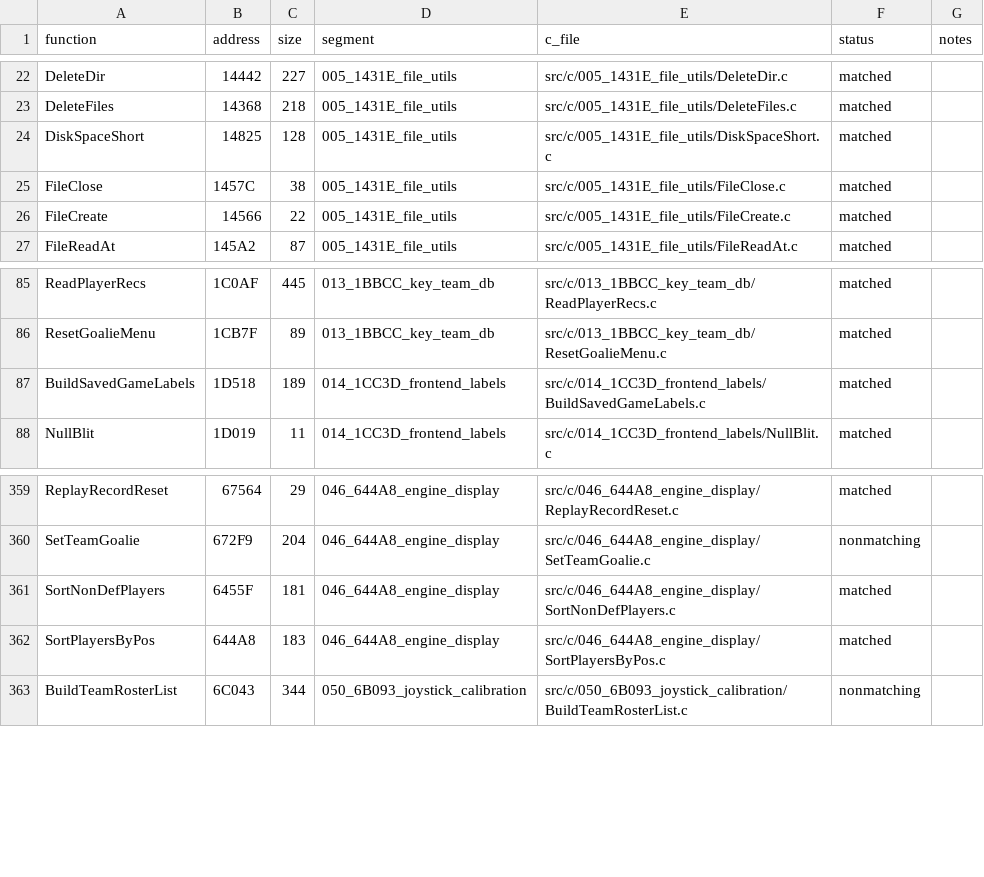
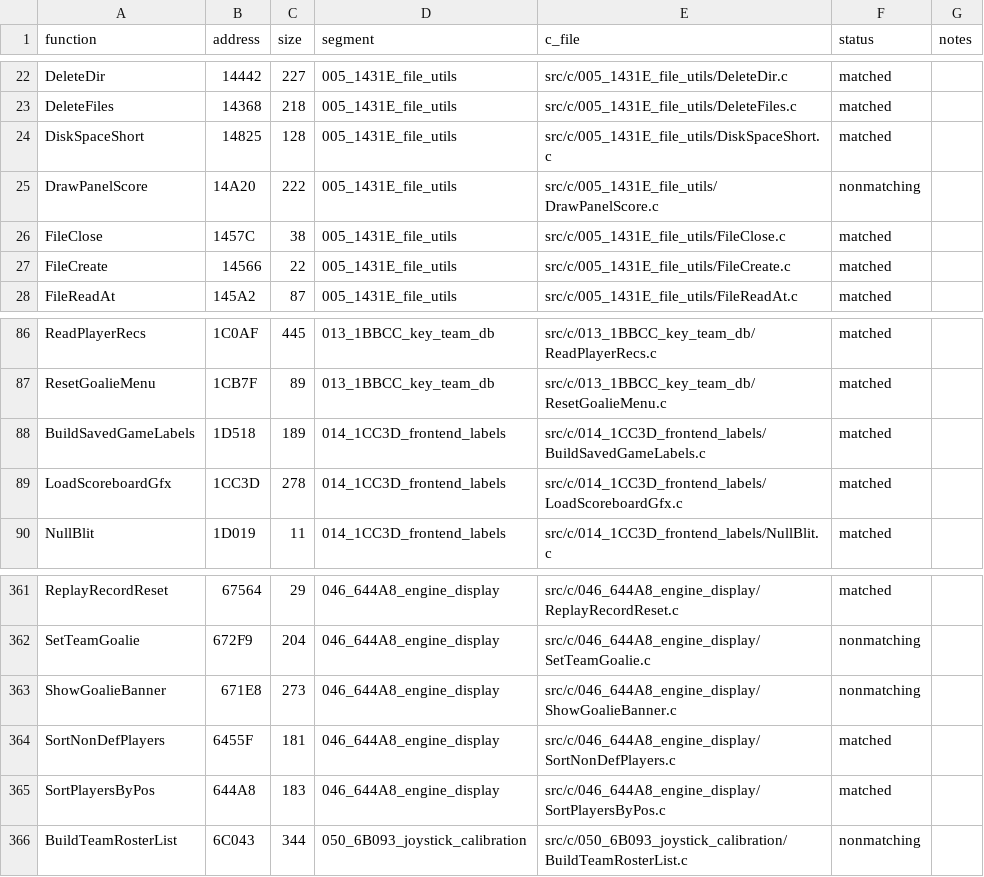
Before and after one commit to abdulahmad/NHL95PC, a CSV file: tools/c_functions.csv, drawn as a sheet; only a part is shown, gaps mark what is left out.

Commit message:
C: LoadScoreboardGfx matches; DrawPanelScore, ShowGoalieBanner drafts

```diff
--- a/tools/c_functions.csv
+++ b/tools/c_functions.csv
@@ -24,2 +24,3 @@ DeleteFiles,14368,218,005_1431E_file_utils,src/c/005_1431E_file_utils/DeleteFile
 DiskSpaceShort,14825,128,005_1431E_file_utils,src/c/005_1431E_file_utils/DiskSpaceShort.c,matched,
+DrawPanelScore,14A20,222,005_1431E_file_utils,src/c/005_1431E_file_utils/DrawPanelScore.c,nonmatching,
 FileClose,1457C,38,005_1431E_file_utils,src/c/005_1431E_file_utils/FileClose.c,matched,
@@ -87,2 +88,3 @@ ResetGoalieMenu,1CB7F,89,013_1BBCC_key_team_db,src/c/013_1BBCC_key_team_db/Reset
 BuildSavedGameLabels,1D518,189,014_1CC3D_frontend_labels,src/c/014_1CC3D_frontend_labels/BuildSavedGameLabels.c,matched,
+LoadScoreboardGfx,1CC3D,278,014_1CC3D_frontend_labels,src/c/014_1CC3D_frontend_labels/LoadScoreboardGfx.c,matched,
 NullBlit,1D019,11,014_1CC3D_frontend_labels,src/c/014_1CC3D_frontend_labels/NullBlit.c,matched,
@@ -360,2 +362,3 @@ ReplayRecordReset,67564,29,046_644A8_engine_display,src/c/046_644A8_engine_displ
 SetTeamGoalie,672F9,204,046_644A8_engine_display,src/c/046_644A8_engine_display/SetTeamGoalie.c,nonmatching,
+ShowGoalieBanner,671E8,273,046_644A8_engine_display,src/c/046_644A8_engine_display/ShowGoalieBanner.c,nonmatching,
 SortNonDefPlayers,6455F,181,046_644A8_engine_display,src/c/046_644A8_engine_display/SortNonDefPlayers.c,matched,
```
Also changed, not shown: 8 other files.
